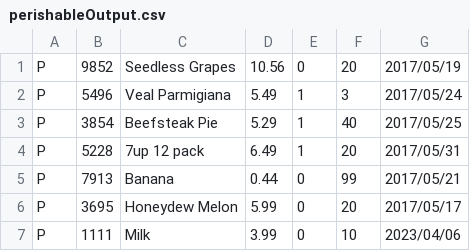
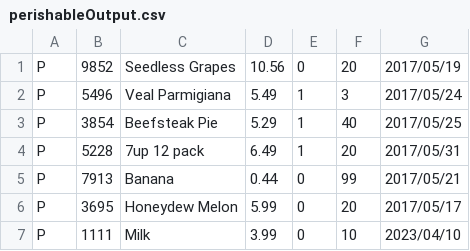
Before and after one commit to mush1e/OOP244-Works, a CSV file: MS4/perishableOutput.csv, drawn as a sheet.

```diff
--- a/MS4/perishableOutput.csv
+++ b/MS4/perishableOutput.csv
@@ -6,2 +6,2 @@ P,7913,Banana,0.44,0,99,2017/05/21
 P,3695,Honeydew Melon,5.99,0,20,2017/05/17
-P,1111,Milk,3.99,0,10,2023/04/06
+P,1111,Milk,3.99,0,10,2023/04/10
```
Also changed, not shown: 6 other files.
